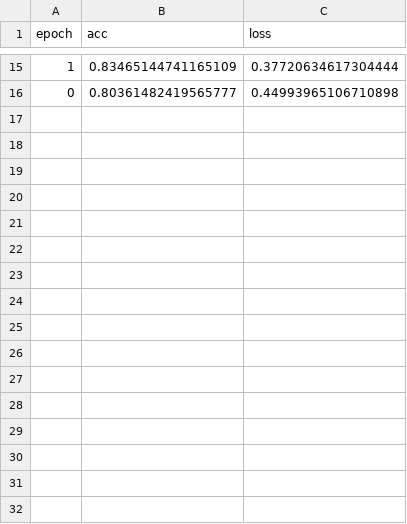
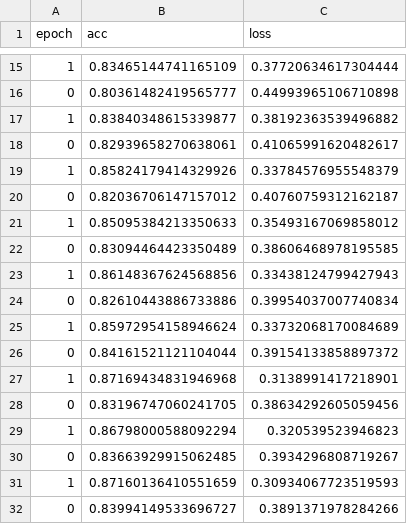
Before and after one commit to calpis/Data-Science, a CSV file: Springboard/Capstone Project 1/training_log.csv, drawn as a sheet; only a part is shown, gaps mark what is left out.

```diff
--- a/Springboard/Capstone Project 1/training_log.csv
+++ b/Springboard/Capstone Project 1/training_log.csv
@@ -16 +16,17 @@ epoch;acc;loss
 0;0.80361482419565777;0.44993965106710898
+1;0.83840348615339877;0.38192363539496882
+0;0.82939658270638061;0.41065991620482617
+1;0.85824179414329926;0.33784576955548379
+0;0.82036706147157012;0.40760759312162187
+1;0.85095384213350633;0.35493167069858012
+0;0.83094464423350489;0.38606468978195585
+1;0.86148367624568856;0.33438124799427943
+0;0.82610443886733886;0.39954037007740834
+1;0.85972954158946624;0.33732068170084689
+0;0.84161521121104044;0.39154133858897372
+1;0.87169434831946968;0.3138991417218901
+0;0.83196747060241705;0.38634292605059456
+1;0.86798000588092294;0.320539523946823
+0;0.83663929915062485;0.3934296808719267
+1;0.87160136410551659;0.30934067723519593
+0;0.83994149533696727;0.3891371978284266
```
Also changed, not shown: 7 other files.
